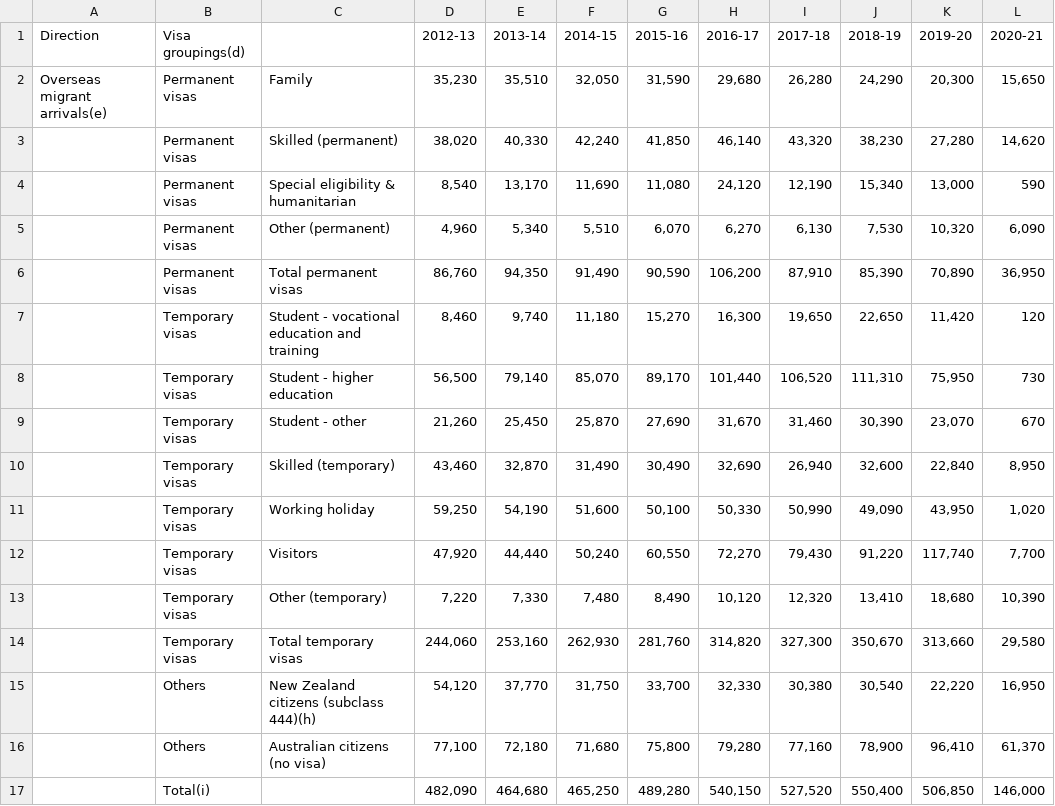
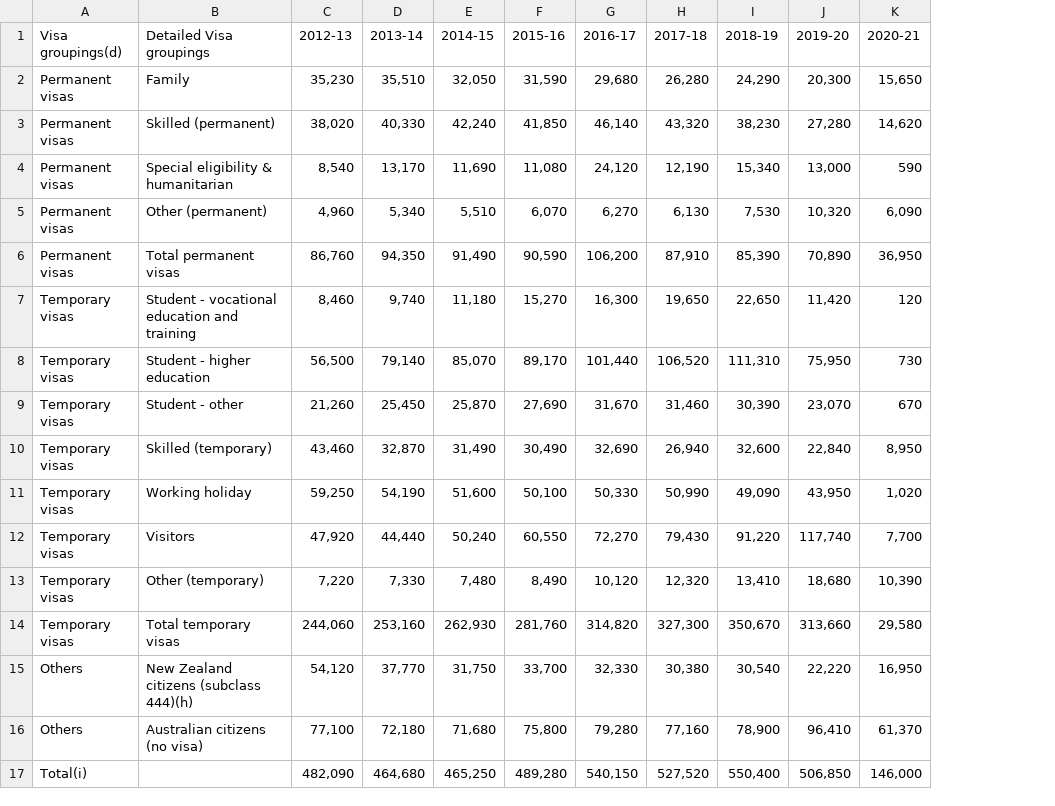
Before and after one commit to Bpau01/COS30045-Data-Visualisation-, a CSV file: data2.csv, drawn as a sheet; only a part is shown; removed rows and columns are numbered as before the commit, all else as after; the diff names each change by its address in the sheet, - before the commit and + after, or states it on an @@ line.

```diff
--- a/data2.csv
+++ b/data2.csv
-column A (Direction), row 2: Overseas migrant arrivals(e)
-B1: (empty)
+B1: Detailed Visa groupings
```
Also changed, not shown: data3.csv.
